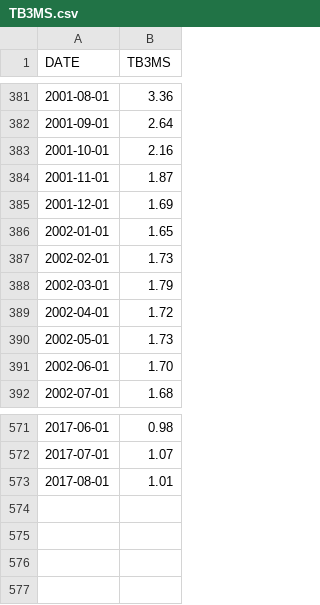
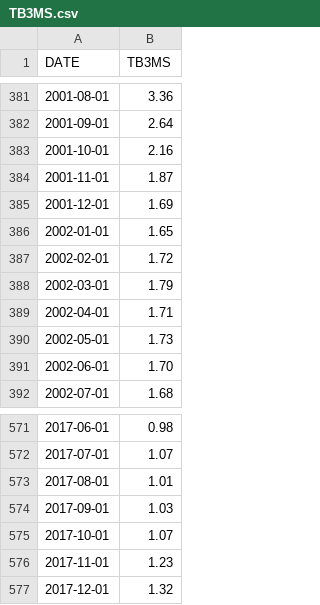
Before and after one commit to albgia/GEM, a CSV file: TB3MS.csv, drawn as a sheet; only a part is shown, gaps mark what is left out.

```diff
--- a/TB3MS.csv
+++ b/TB3MS.csv
@@ -386,5 +386,5 @@ DATE,TB3MS
 2002-01-01,1.65
-2002-02-01,1.73
+2002-02-01,1.72
 2002-03-01,1.79
-2002-04-01,1.72
+2002-04-01,1.71
 2002-05-01,1.73
@@ -573 +573,5 @@ DATE,TB3MS
 2017-08-01,1.01
+2017-09-01,1.03
+2017-10-01,1.07
+2017-11-01,1.23
+2017-12-01,1.32
```
Also changed, not shown: BAMLCC0A0CMTRIV.csv, MSCI_WORLD_ex_US.csv, 1 other file.
